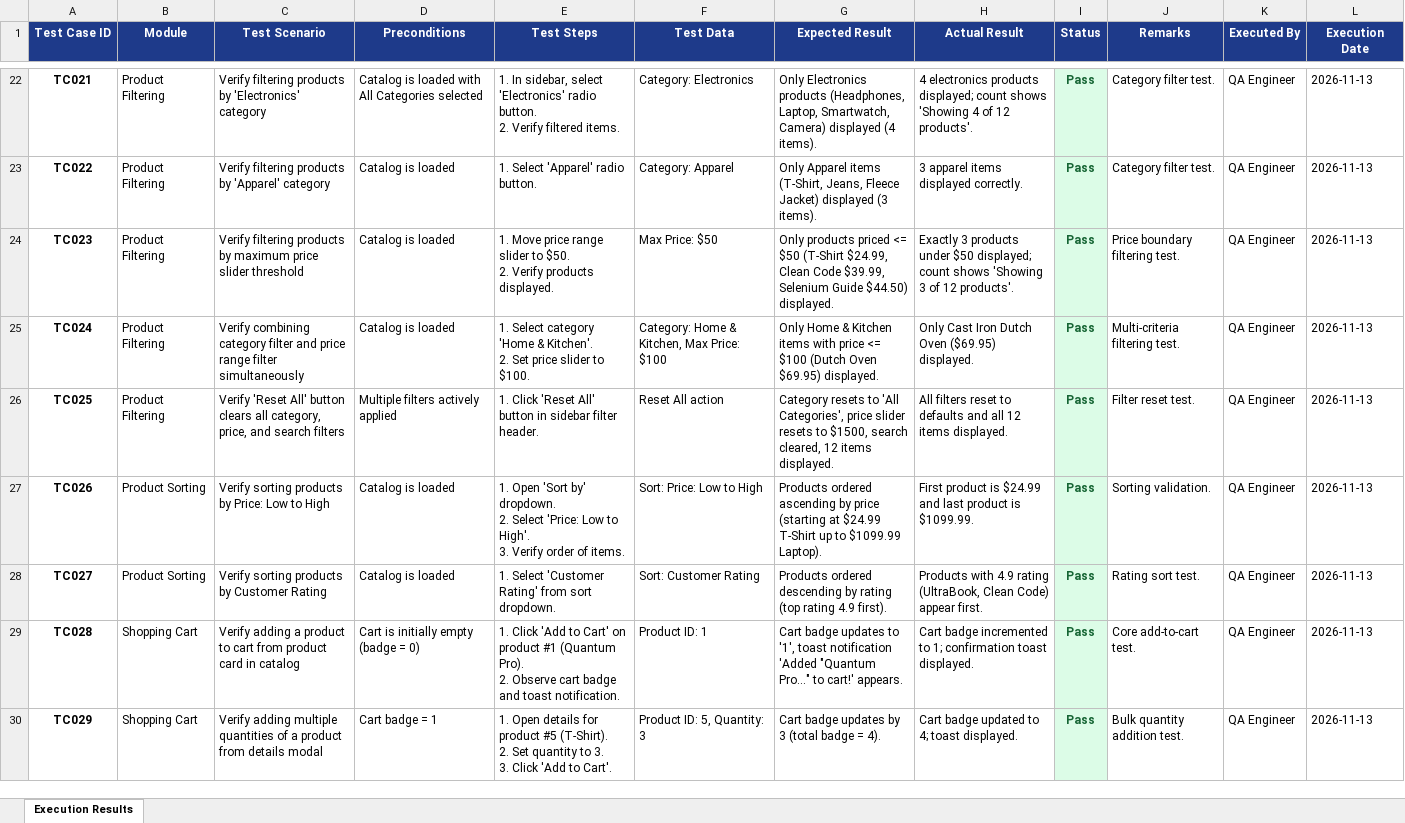
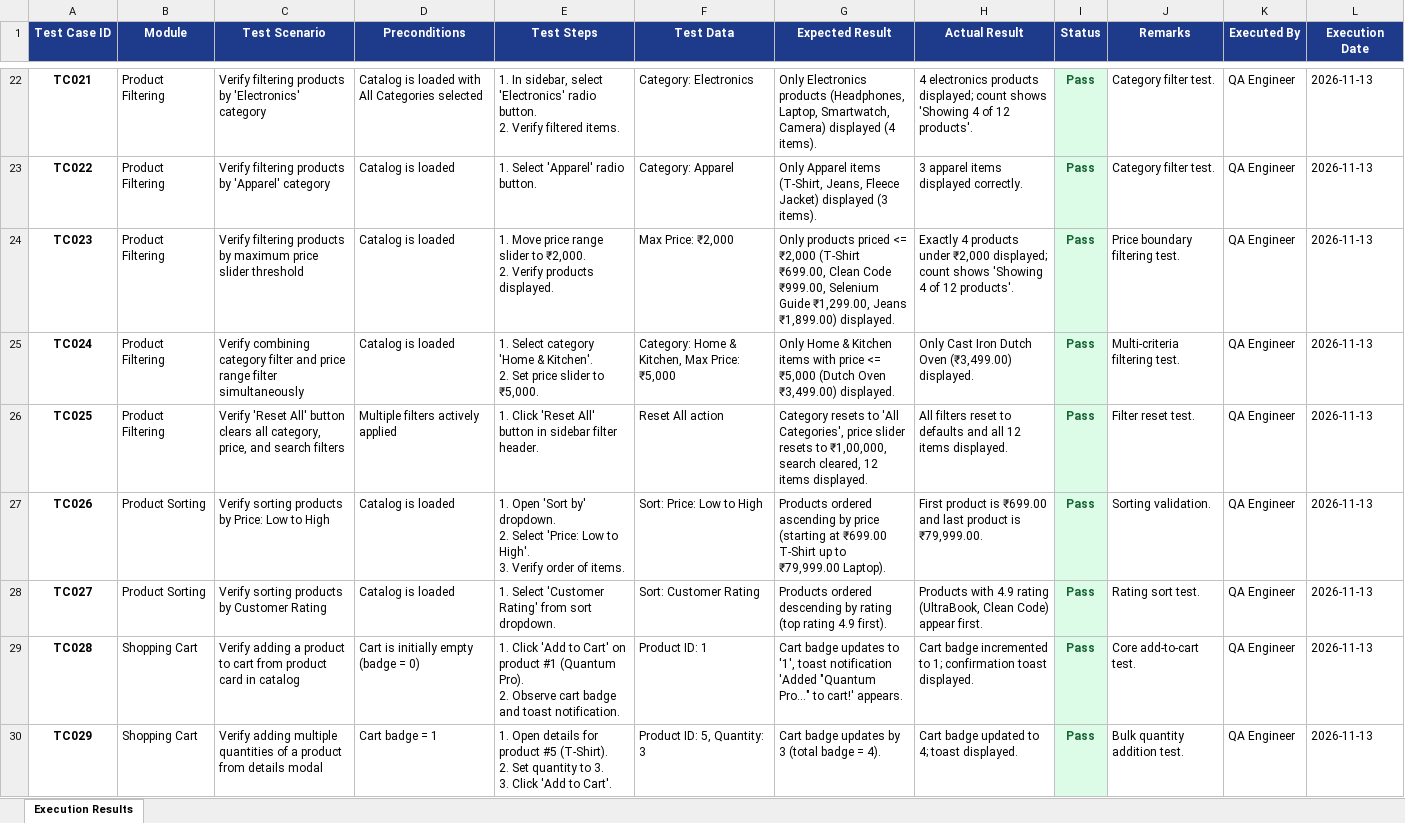
Before and after one commit to ushanandinisivakumar2006/E_Commerce_Website, an Excel workbook: test-execution/execution-results.xlsx, sheet Execution Results, drawn as a sheet; only a part is shown, gaps mark what is left out; values as stored, in another font and other column widths than the file's, no borders; ↵ is a line break in a cell; the diff covers the shown part only; the diff names each change by its address in the sheet, - before the commit and + after, or states it on an @@ line.

Commit message:
feat: convert currency to Indian Rupees (INR) across application, test artifacts, and reports

```diff
--- a/test-execution/execution-results.xlsx (sheet Execution Results)
+++ b/test-execution/execution-results.xlsx (sheet Execution Results)
-E24 (Test Steps): …slider to $50. ↵ 2. Verify…
+E24 (Test Steps): …slider to ₹2,000. ↵ 2. Verify…
-F24 (Test Data): Max Price: $50
+F24 (Test Data): Max Price: ₹2,000
-G24 (Expected Result): …priced <= $50 (T-Shirt $24.99, Clean Code $39.99, Selenium Guide $44.50) displayed.
+G24 (Expected Result): …priced <= ₹2,000 (T-Shirt ₹699.00, Clean Code ₹999.00, Selenium Guide ₹1,299.00, Jeans ₹1,899.00) displayed.
-H24 (Actual Result): Exactly 3 products under $50 displayed; count shows 'Showing 3 of 12…
+H24 (Actual Result): Exactly 4 products under ₹2,000 displayed; count shows 'Showing 4 of 12…
-E25 (Test Steps): …slider to $100.
+E25 (Test Steps): …slider to ₹5,000.
-F25 (Test Data): Category: Home & Kitchen, Max Price: $100
+F25 (Test Data): Category: Home & Kitchen, Max Price: ₹5,000
-G25 (Expected Result): …price <= $100 (Dutch Oven $69.95) displayed.
+G25 (Expected Result): …price <= ₹5,000 (Dutch Oven ₹3,499.00) displayed.
-H25 (Actual Result): …Dutch Oven ($69.95) displayed.
+H25 (Actual Result): …Dutch Oven (₹3,499.00) displayed.
-G26 (Expected Result): …resets to $1500, search cleared,…
+G26 (Expected Result): …resets to ₹1,00,000, search cleared,…
-G27 (Expected Result): …(starting at $24.99 T-Shirt up to $1099.99 Laptop).
+G27 (Expected Result): …(starting at ₹699.00 T-Shirt up to ₹79,999.00 Laptop).
-H27 (Actual Result): …product is $24.99 and last product is $1099.99.
+H27 (Actual Result): …product is ₹699.00 and last product is ₹79,999.00.
```
Also changed, not shown: 6 edited cells elsewhere in this sheet, bug-reports/bug-report.xlsx, test-cases/test-cases.xlsx, 26 other files.
